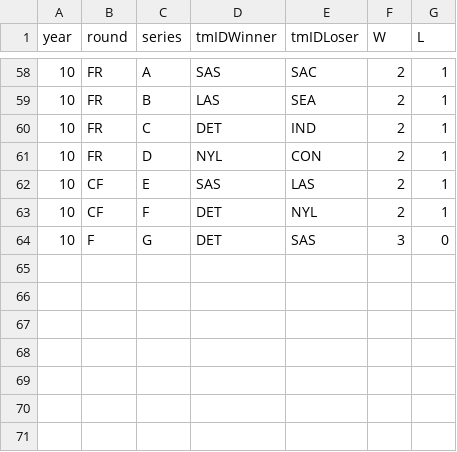
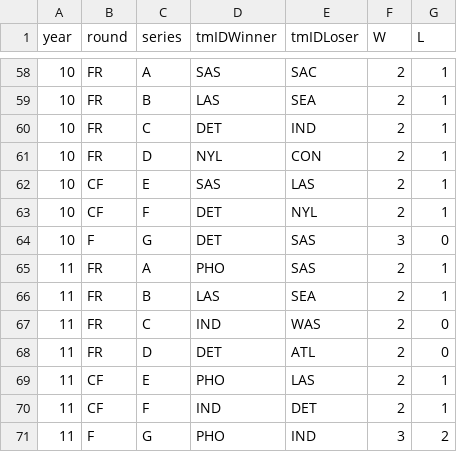
Before and after one commit to DanielRodrigues08/AC-FEUP, a CSV file: data/clean/series_post.csv, drawn as a sheet; only a part is shown, gaps mark what is left out; the diff names each change by its address in the sheet, - before the commit and + after, or states it on an @@ line.

```diff
--- a/data/clean/series_post.csv
+++ b/data/clean/series_post.csv
+row 65: 11 | FR | A | PHO | SAS | 2 | 1
+row 66: 11 | FR | B | LAS | SEA | 2 | 1
+row 67: 11 | FR | C | IND | WAS | 2 | 0
+row 68: 11 | FR | D | DET | ATL | 2 | 0
+row 69: 11 | CF | E | PHO | LAS | 2 | 1
+row 70: 11 | CF | F | IND | DET | 2 | 1
+row 71: 11 | F | G | PHO | IND | 3 | 2
```
Also changed, not shown: data/clean/awards_players.csv, data/clean/coaches.csv, 16 other files.
